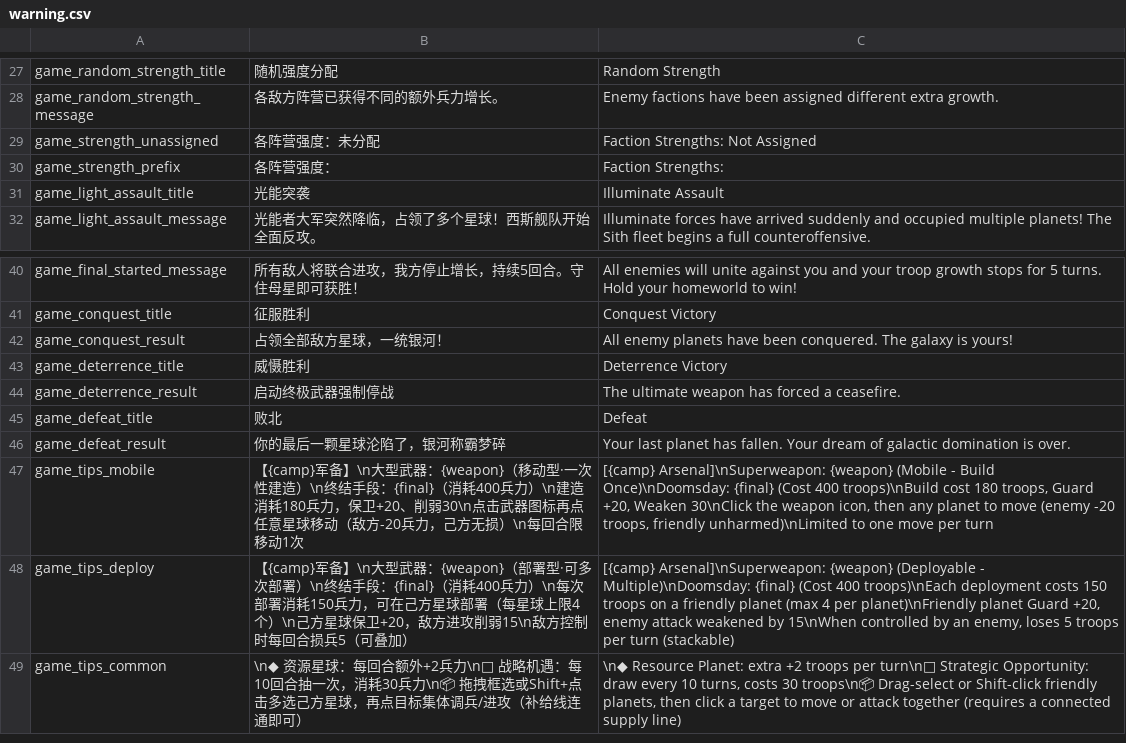
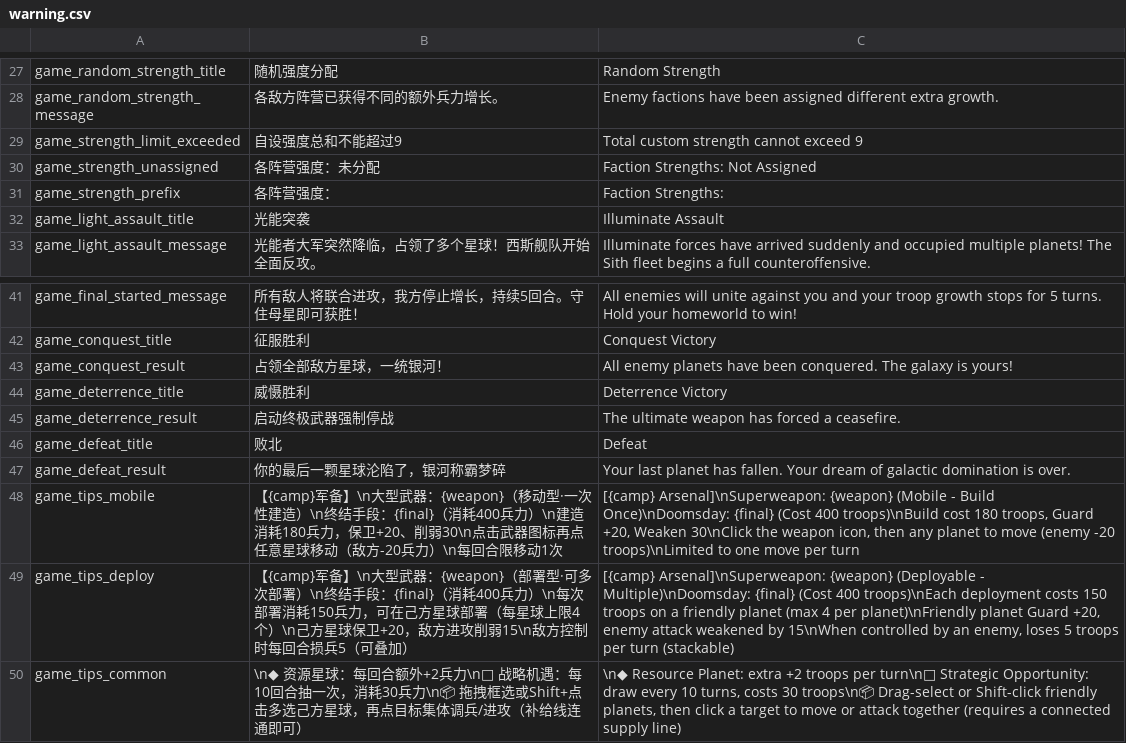
Before and after one commit to UFJKM123/helldivers-galactic-war-CNv2, a CSV file: lang_csv/warning.csv, drawn as a sheet; only a part is shown, gaps mark what is left out.

```diff
--- a/lang_csv/warning.csv
+++ b/lang_csv/warning.csv
@@ -28,2 +28,3 @@ game_random_strength_title,随机强度分配,Random Strength
 game_random_strength_message,各敌方阵营已获得不同的额外兵力增长。,Enemy factions have been assigned different extra growth.
+game_strength_limit_exceeded,自设强度总和不能超过9,Total custom strength cannot exceed 9
 game_strength_unassigned,各阵营强度：未分配,Faction Strengths: Not Assigned
@@ -46,3 +47,3 @@ game_defeat_title,败北,Defeat
 game_defeat_result,你的最后一颗星球沦陷了，银河称霸梦碎,Your last planet has fallen. Your dream of galactic domination is over.
-game_tips_mobile,"【{camp}军备】\n大型武器：{weapon}（移动型·一次性建造）\n终结手段：{final}（消耗400兵力）\n建造消耗180兵力，保卫+20、削弱30\n点击武器图标再点任意星球移动（敌方-20兵力，己方无损）\n每回合限移动1次","[{camp} Arsenal]\nSuperweapon: {weapon} (Mobile - Build Once)\nDoomsday: {final} (Cost 400 troops)\nBuild cost 180 troops, Guard +20, Weaken 30\nClick the weapon icon, then any planet to move (enemy -20 troops, friendly unharmed)\nLimited to one move per turn"
+game_tips_mobile,"【{camp}军备】\n大型武器：{weapon}（移动型·一次性建造）\n终结手段：{final}（消耗400兵力）\n建造消耗180兵力，保卫+20、削弱30\n点击武器图标再点任意星球移动（敌方-20兵力）\n每回合限移动1次","[{camp} Arsenal]\nSuperweapon: {weapon} (Mobile - Build Once)\nDoomsday: {final} (Cost 400 troops)\nBuild cost 180 troops, Guard +20, Weaken 30\nClick the weapon icon, then any planet to move (enemy -20 troops)\nLimited to one move per turn"
 game_tips_deploy,"【{camp}军备】\n大型武器：{weapon}（部署型·可多次部署）\n终结手段：{final}（消耗400兵力）\n每次部署消耗150兵力，可在己方星球部署（每星球上限4个）\n己方星球保卫+20，敌方进攻削弱15\n敌方控制时每回合损兵5（可叠加）","[{camp} Arsenal]\nSuperweapon: {weapon} (Deployable - Multiple)\nDoomsday: {final} (Cost 400 troops)\nEach deployment costs 150 troops on a friendly planet (max 4 per planet)\nFriendly planet Guard +20, enemy attack weakened by 15\nWhen controlled by an enemy, loses 5 troops per turn (stackable)"
```
Also changed, not shown: 6 other files.
